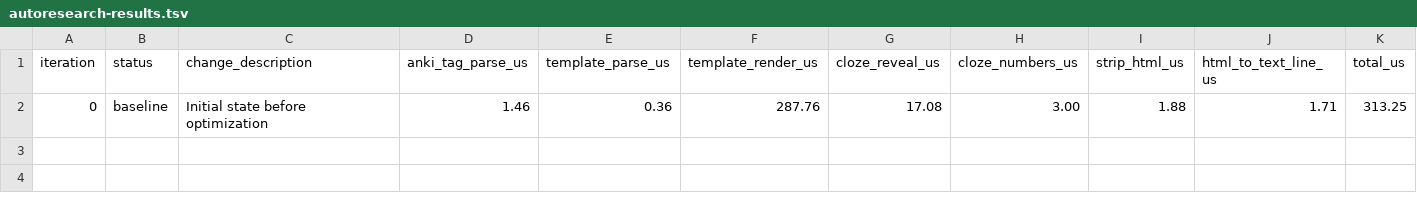
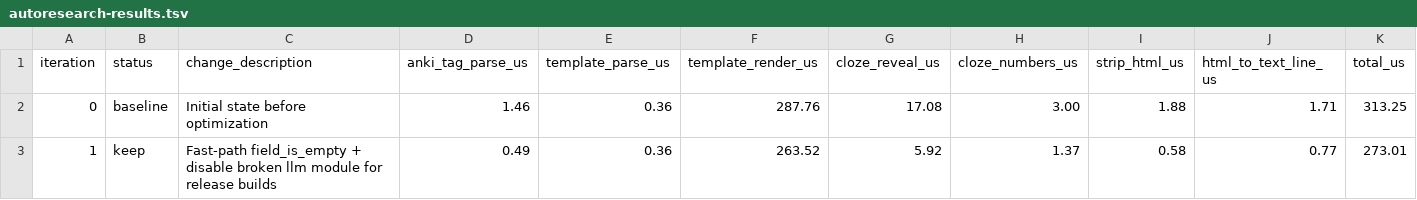
Before and after one commit to arvindcr4/anki, a TSV file: autoresearch-results.tsv, drawn as a sheet; only a part is shown; rows hold the shown columns only; the diff names each change by its address in the sheet, - before the commit and + after, or states it on an @@ line.

```diff
--- a/autoresearch-results.tsv
+++ b/autoresearch-results.tsv
+row 3: 1 | keep | Fast-path field_is_empty + disable broken llm module for release builds | 0.49 | 0.36 | 263.52 | 5.92 | 1.37 | 0.58 | 0.77 | 273.01
```
Also changed, not shown: 7 other files.
